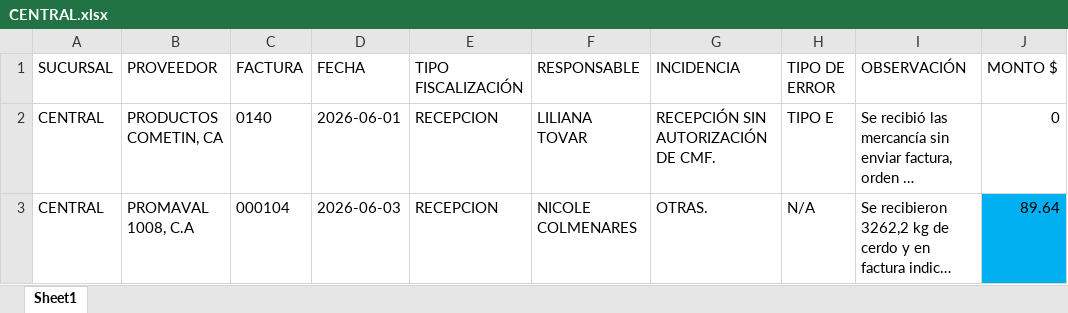
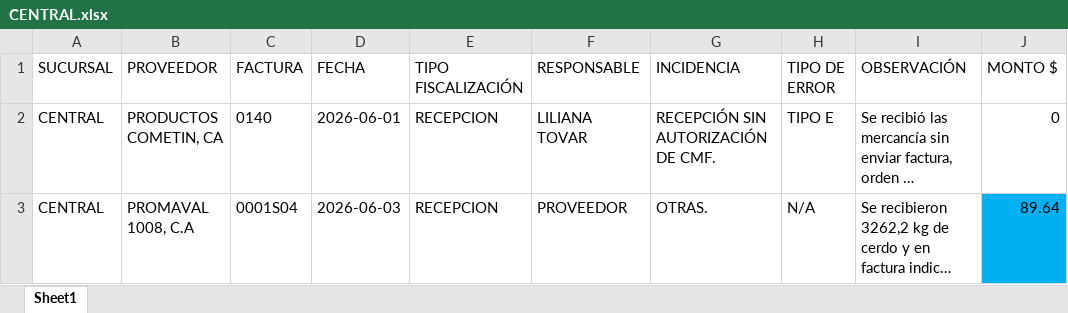
Before and after one commit to monitoreocmi/FISCALIZACION, an Excel workbook: cuadros/JUNIO/CENTRAL.xlsx, sheet Sheet1, drawn as a sheet; only a part is shown; long unchanged cells end in …; values as stored, in another font and other column widths than the file's, no borders; the diff names each change by its address in the sheet, - before the commit and + after, or states it on an @@ line.

```diff
--- a/cuadros/JUNIO/CENTRAL.xlsx (sheet Sheet1)
+++ b/cuadros/JUNIO/CENTRAL.xlsx (sheet Sheet1)
-C3 (FACTURA): 000104
+C3 (FACTURA): 0001S04
-F3 (RESPONSABLE): NICOLE COLMENARES
+F3 (RESPONSABLE): PROVEEDOR
```
Also changed, not shown: cuadros/ABRIL/ABRIL_BARQUISIMETO_CASTAÑO.xlsx, cuadros/ABRIL/ABRIL_GUACARA_IPSFA.xlsx, 43 other files.
